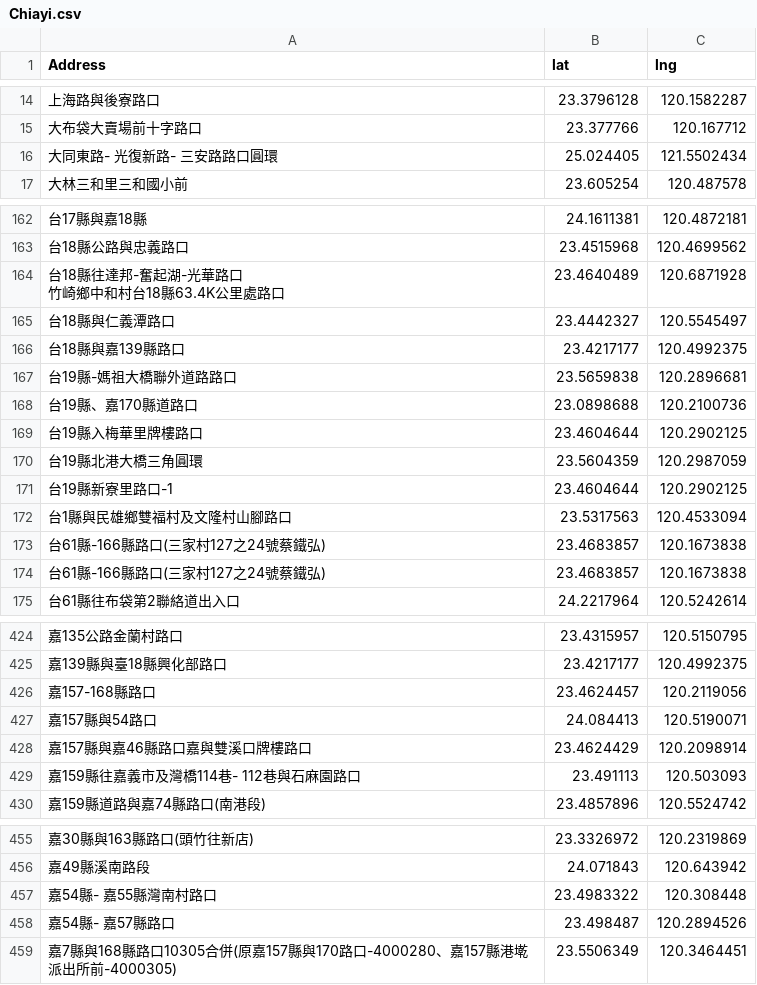
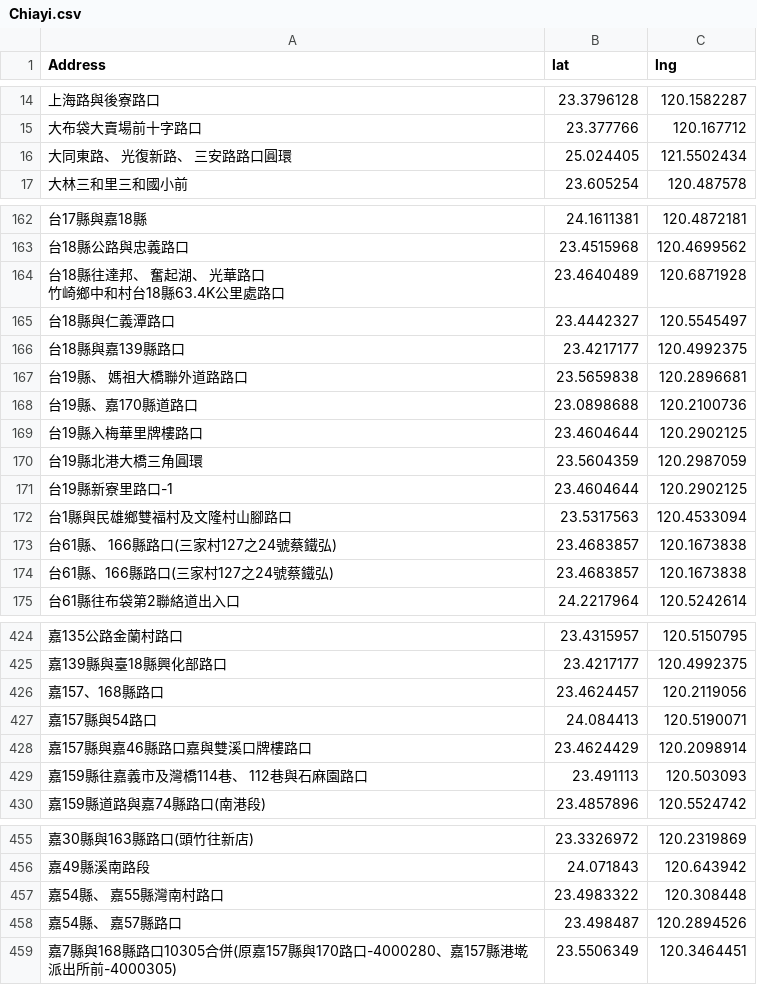
Before and after one commit to explooosion/ChiayiHackathon, a CSV file: src/assets/layer/secure/Chiayi.csv, drawn as a sheet; only a part is shown, gaps mark what is left out; the diff covers the shown part only.

```diff
--- a/src/assets/layer/secure/Chiayi.csv
+++ b/src/assets/layer/secure/Chiayi.csv
@@ -15,3 +15,3 @@
 大布袋大賣場前十字路口,23.377766,120.167712
-大同東路- 光復新路- 三安路路口圓環,25.024405,121.5502434
+大同東路、 光復新路、 三安路路口圓環,25.024405,121.5502434
 大林三和里三和國小前,23.605254,120.487578
@@ -163,7 +163,7 @@
 台18縣公路與忠義路口,23.4515968,120.4699562
-"台18縣往達邦-奮起湖-光華路口
-竹崎鄉中和村台18縣63.4K公里處路口",23.4640489,120.6871928
+"台18縣往達邦、 奮起湖、 光華路口
+竹崎鄉中和村台18縣63.4K公里處路口",23.4640489,120.6871928
 台18縣與仁義潭路口,23.4442327,120.5545497
 台18縣與嘉139縣路口,23.4217177,120.4992375
-台19縣-媽祖大橋聯外道路路口,23.5659838,120.2896681
+台19縣、 媽祖大橋聯外道路路口,23.5659838,120.2896681
 台19縣、嘉170縣道路口,23.0898688,120.2100736
@@ -173,4 +173,4 @@
 台1縣與民雄鄉雙福村及文隆村山腳路口,23.5317563,120.4533094
-台61縣-166縣路口(三家村127之24號蔡鐵弘),23.4683857,120.1673838
-台61縣-166縣路口(三家村127之24號蔡鐵弘),23.4683857,120.1673838
+台61縣、 166縣路口(三家村127之24號蔡鐵弘),23.4683857,120.1673838
+台61縣、166縣路口(三家村127之24號蔡鐵弘),23.4683857,120.1673838
 台61縣往布袋第2聯絡道出入口,24.2217964,120.5242614
@@ -427,6 +427,6 @@
 嘉139縣與臺18縣興化部路口,23.4217177,120.4992375
-嘉157-168縣路口,23.4624457,120.2119056
+嘉157、168縣路口,23.4624457,120.2119056
 嘉157縣與54路口,24.084413,120.5190071
 嘉157縣與嘉46縣路口嘉與雙溪口牌樓路口,23.4624429,120.2098914
-嘉159縣往嘉義市及灣橋114巷- 112巷與石麻園路口,23.491113,120.503093
+嘉159縣往嘉義市及灣橋114巷、 112巷與石麻園路口,23.491113,120.503093
 嘉159縣道路與嘉74縣路口(南港段),23.4857896,120.5524742
@@ -458,4 +458,4 @@
 嘉49縣溪南路段,24.071843,120.643942
-嘉54縣- 嘉55縣灣南村路口,23.4983322,120.308448
-嘉54縣- 嘉57縣路口,23.498487,120.2894526
+嘉54縣、 嘉55縣灣南村路口,23.4983322,120.308448
+嘉54縣、 嘉57縣路口,23.498487,120.2894526
 嘉7縣與168縣路口10305合併(原嘉157縣與170路口-4000280、嘉157縣港墘派出所前-4000305),23.5506349,120.3464451
```
Also changed, not shown: 5 edited cells elsewhere in this file, 12 other files.
